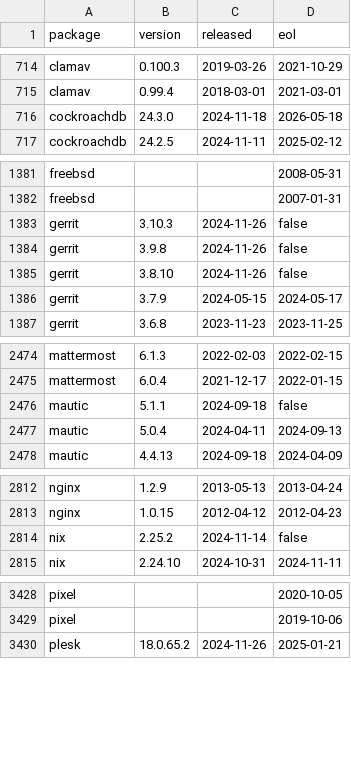
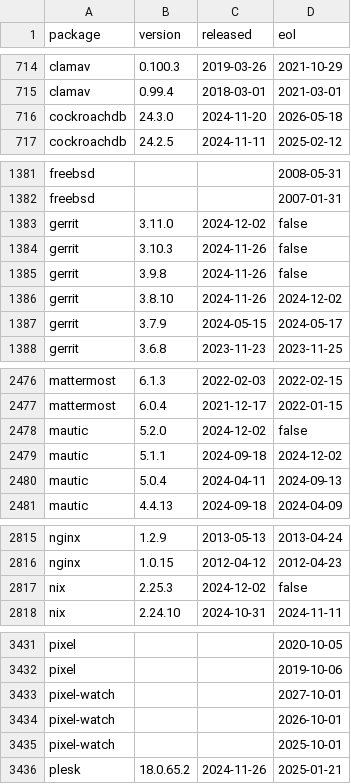
Before and after one commit to herodevs/eol-data, a CSV file: data.csv, drawn as a sheet; only a part is shown, gaps mark what is left out; the diff covers the shown part only.

```diff
--- a/data.csv
+++ b/data.csv
@@ -715,3 +715,3 @@ clamav,0.100.3,2019-03-26,2021-10-29
 clamav,0.99.4,2018-03-01,2021-03-01
-cockroachdb,24.3.0,2024-11-18,2026-05-18
+cockroachdb,24.3.0,2024-11-20,2026-05-18
 cockroachdb,24.2.5,2024-11-11,2025-02-12
@@ -1382,5 +1382,6 @@ freebsd,,,2008-05-31
 freebsd,,,2007-01-31
+gerrit,3.11.0,2024-12-02,false
 gerrit,3.10.3,2024-11-26,false
 gerrit,3.9.8,2024-11-26,false
-gerrit,3.8.10,2024-11-26,false
+gerrit,3.8.10,2024-11-26,2024-12-02
 gerrit,3.7.9,2024-05-15,2024-05-17
@@ -2475,3 +2477,4 @@ mattermost,6.1.3,2022-02-03,2022-02-15
 mattermost,6.0.4,2021-12-17,2022-01-15
-mautic,5.1.1,2024-09-18,false
+mautic,5.2.0,2024-12-02,false
+mautic,5.1.1,2024-09-18,2024-12-02
 mautic,5.0.4,2024-04-11,2024-09-13
@@ -2813,3 +2816,3 @@ nginx,1.2.9,2013-05-13,2013-04-24
 nginx,1.0.15,2012-04-12,2012-04-23
-nix,2.25.2,2024-11-14,false
+nix,2.25.3,2024-12-02,false
 nix,2.24.10,2024-10-31,2024-11-11
@@ -3429,2 +3432,5 @@ pixel,,,2020-10-05
 pixel,,,2019-10-06
+pixel-watch,,,2027-10-01
+pixel-watch,,,2026-10-01
+pixel-watch,,,2025-10-01
 plesk,18.0.65.2,2024-11-26,2025-01-21
```
Also changed, not shown: 3 added rows and 18 edited cells elsewhere in this file, 1 other file.
